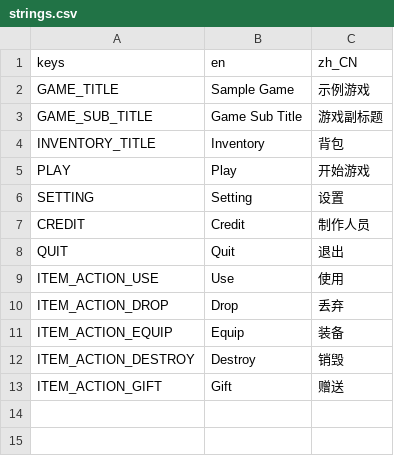
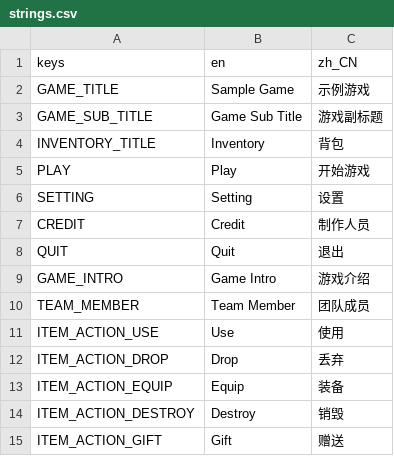
Before and after one commit to zhufree/GodotTemplate, a CSV file: translations/strings.csv, drawn as a sheet; the diff names each change by its address in the sheet, - before the commit and + after, or states it on an @@ line.

```diff
--- a/translations/strings.csv
+++ b/translations/strings.csv
+row 9: GAME_INTRO | Game Intro | 游戏介绍
+row 10: TEAM_MEMBER | Team Member | 团队成员
```
Also changed, not shown: 3 other files.
